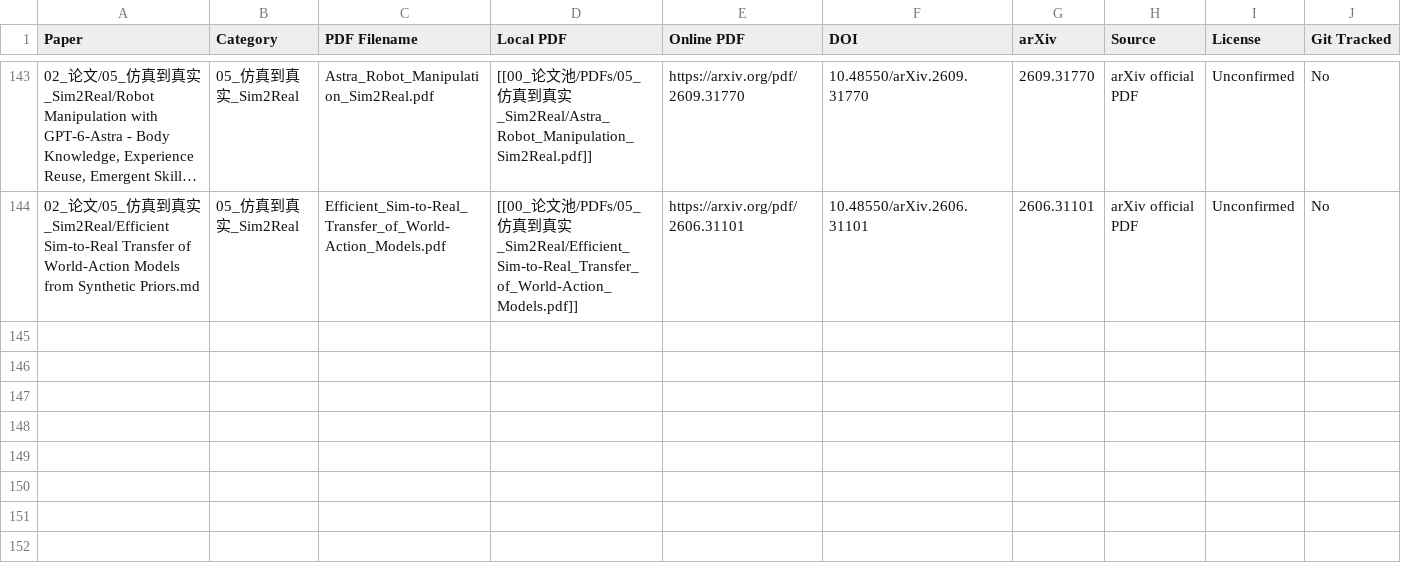
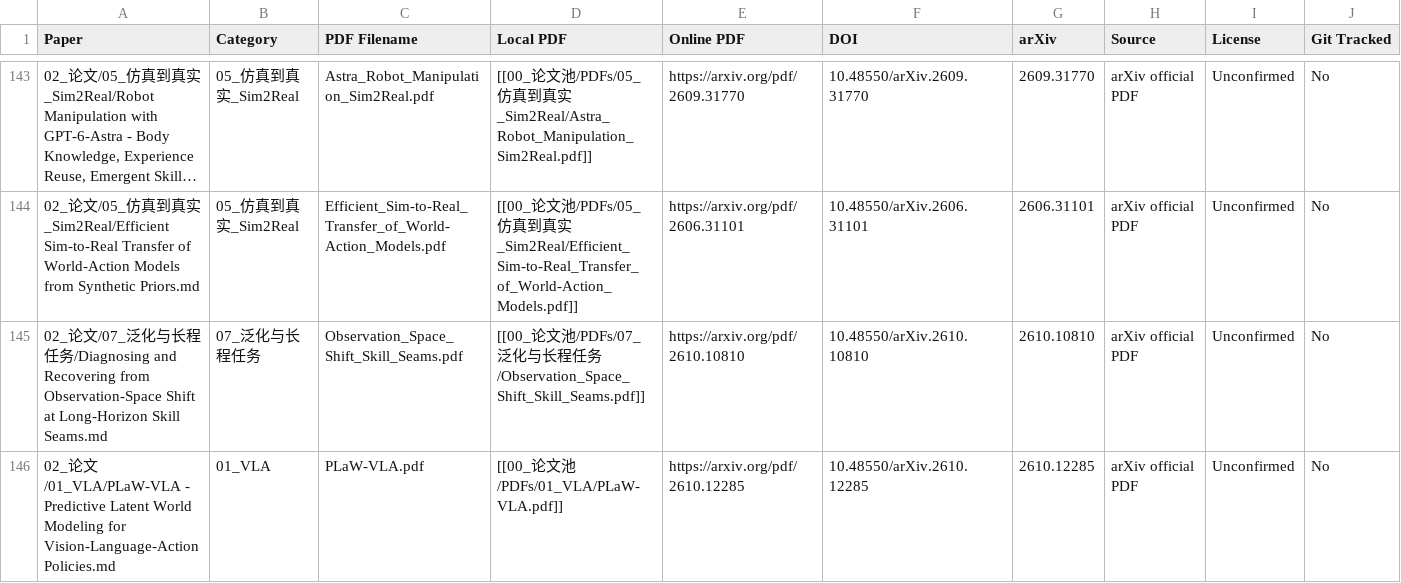
Before and after one commit to liwanxin200763/Robot_research, a CSV file: 00_论文池/PDFs/PDF_INDEX.csv, drawn as a sheet; only a part is shown, gaps mark what is left out; long unchanged cells end in …; rows hold the shown columns only; the diff names each change by its address in the sheet, - before the commit and + after, or states it on an @@ line.

Commit message:
Add recent VLA and skill-recovery papers

```diff
--- a/00_论文池/PDFs/PDF_INDEX.csv
+++ b/00_论文池/PDFs/PDF_INDEX.csv
+row 145: 02_论文/07_泛化与长程任务/Diagnosing and Recovering from Observation-Space Shift at Long-Horizon Skill Seams.md | 07_泛化与长程任务 | Observation_Space_Shift_Skill_Seams.pdf | [[00_论文池/PDFs/07_泛化与长程任务/Observation_Space_Shift_Skill_Seams.pdf]] | https://arxiv.org/pdf/2610.10810 | 10.48550/arXiv.2610.10810 | 2610.10810 | arXiv official PDF | Unconfirmed | No
+row 146: 02_论文/01_VLA/PLaW-VLA - Predictive Latent World Modeling for Vision-Language-Action Policies.md | 01_VLA | PLaW-VLA.pdf | [[00_论文池/PDFs/01_VLA/PLaW-VLA.pdf]] | https://arxiv.org/pdf/2610.12285 | 10.48550/arXiv.2610.12285 | 2610.12285 | arXiv official PDF | Unconfirmed | No
```
Also changed, not shown: 00_论文池/PDFs/PDF_LICENSE_AUDIT.csv, 9 other files.
